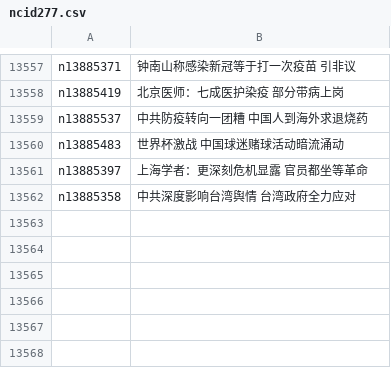
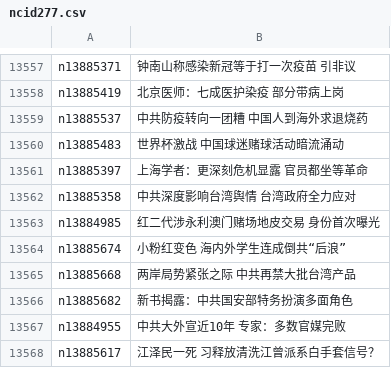
Before and after one commit to epic-marker/epoch-news, a CSV file: indexes/ncid277.csv, drawn as a sheet; only a part is shown, gaps mark what is left out.

```diff
--- a/indexes/ncid277.csv
+++ b/indexes/ncid277.csv
@@ -13562 +13562,7 @@ n13885397,上海学者：更深刻危机显露 官员都坐等革命
 n13885358,中共深度影响台湾舆情 台湾政府全力应对
+n13884985,红二代涉永利澳门赌场地皮交易 身份首次曝光
+n13885674,小粉红变色 海内外学生连成倒共“后浪”
+n13885668,两岸局势紧张之际 中共再禁大批台湾产品
+n13885682,新书揭露：中共国安部特务扮演多面角色
+n13884955,中共大外宣近10年 专家：多数官媒完败
+n13885617,江泽民一死 习释放清洗江曾派系白手套信号？
```
Also changed, not shown: indexes/ncid1078158.csv, indexes/ncid1078159.csv, 48 other files.
